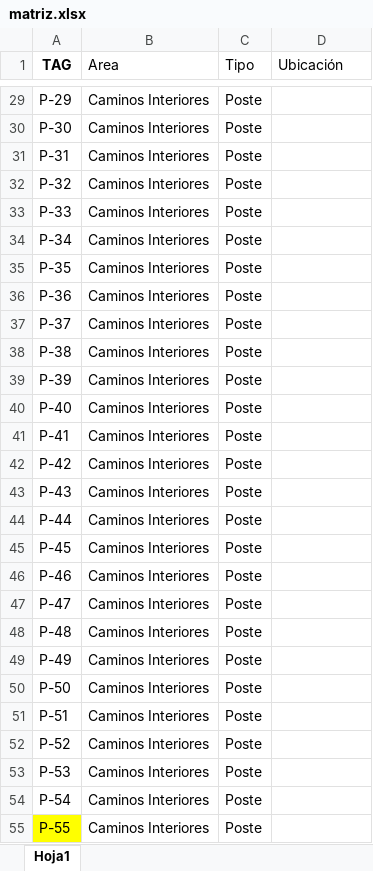
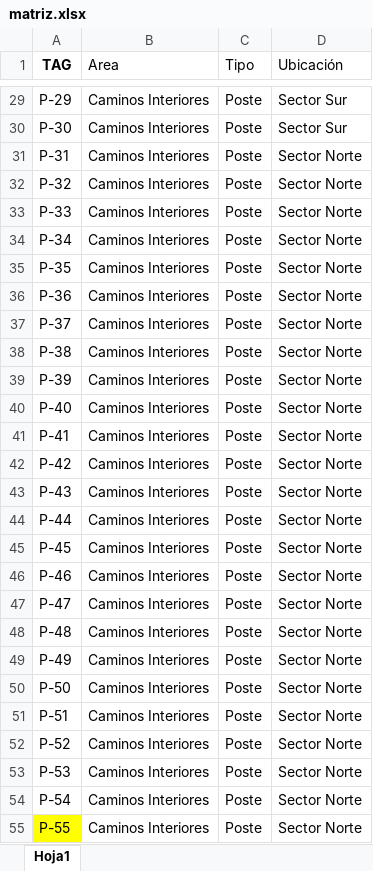
Before and after one commit to viceaperez/Protocol_Workshop, an Excel workbook: wksp_alumbrado/res/matriz.xlsx, sheet Hoja1, drawn as a sheet; only a part is shown, gaps mark what is left out; values as stored, in another font and other column widths than the file's, no borders; table styles not drawn; the diff covers the shown part only; the diff names each change by its address in the sheet, - before the commit and + after, or states it on an @@ line.

```diff
--- a/wksp_alumbrado/res/matriz.xlsx (sheet Hoja1)
+++ b/wksp_alumbrado/res/matriz.xlsx (sheet Hoja1)
-D29:D30 (Ubicación): (empty)
+D29:D30 (Ubicación): Sector Sur
-D31:D55 (Ubicación): (empty)
+D31:D55 (Ubicación): Sector Norte
```
Also changed, not shown: 45 edited cells elsewhere in this sheet, 41 other files.
